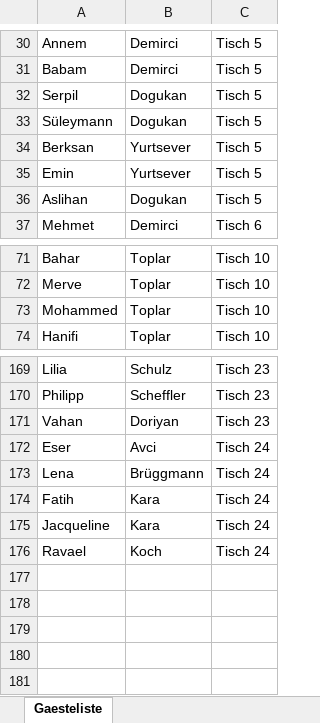
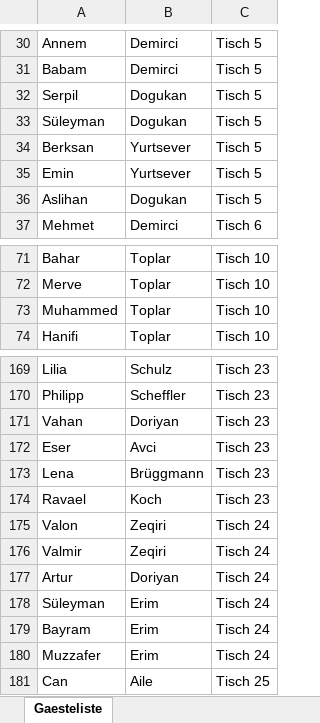
Before and after one commit to luisa-wedding/platzfinder., an Excel workbook: guests.xlsx, sheet Gaesteliste, drawn as a sheet; only a part is shown, gaps mark what is left out; values as stored, in another font and other column widths than the file's, no borders; removed rows and columns are numbered as before the commit, all else as after; the diff names each change by its address in the sheet, - before the commit and + after, or states it on an @@ line.

Commit message:
Update guests.xlsx über Config-Seite

```diff
--- a/guests.xlsx (sheet Gaesteliste)
+++ b/guests.xlsx (sheet Gaesteliste)
-A33: Süleymann
+A33: Süleyman
-A73: Mohammed
+A73: Muhammed
-C172:C173: Tisch 24
+C172:C173: Tisch 23
-row 174: Fatih | Kara | Tisch 24
-row 175: Jacqueline | Kara | Tisch 24
-C174: Tisch 24
+C174: Tisch 23
+row 175: Valon | Zeqiri | Tisch 24
+row 176: Valmir | Zeqiri | Tisch 24
+row 177: Artur | Doriyan | Tisch 24
+row 178: Süleyman | Erim | Tisch 24
+row 179: Bayram | Erim | Tisch 24
+row 180: Muzzafer | Erim | Tisch 24
+row 181: Can | Aile | Tisch 25
```
